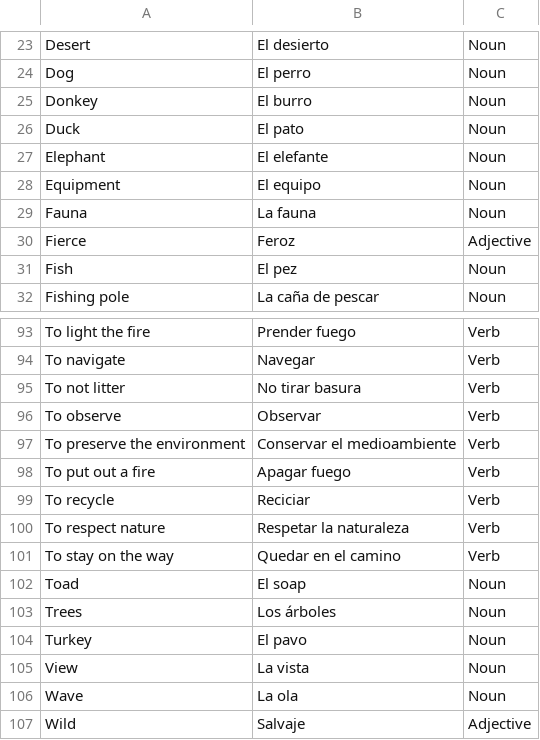
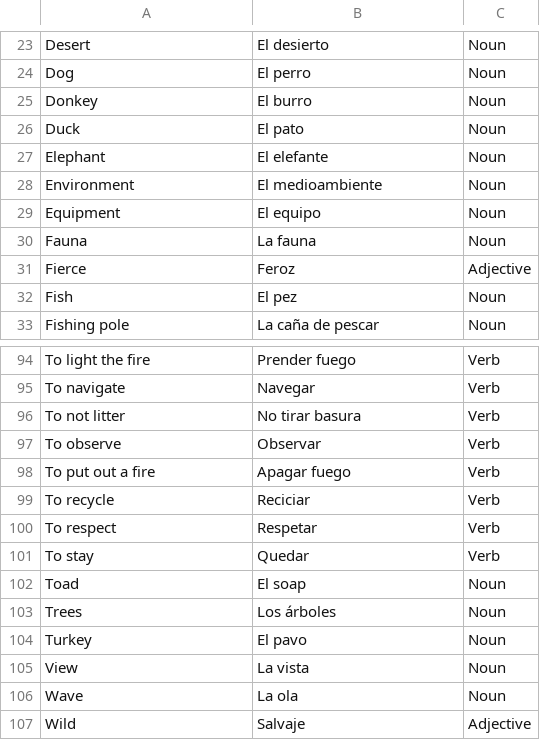
Before and after one commit to ashermorgan/spanish-quizzer, a CSV file: Vocab/Nature.csv, drawn as a sheet; only a part is shown, gaps mark what is left out.

Commit message:
Improve Nature vocab.

```diff
--- a/Vocab/Nature.csv
+++ b/Vocab/Nature.csv
@@ -27,2 +27,3 @@ Duck,El pato,Noun
 Elephant,El elefante,Noun
+Environment,El medioambiente,Noun
 Equipment,El equipo,Noun
@@ -96,7 +97,6 @@ To not litter,No tirar basura,Verb
 To observe,Observar,Verb
-To preserve the environment,Conservar el medioambiente,Verb
 To put out a fire,Apagar fuego,Verb
 To recycle,Reciciar,Verb
-To respect nature,Respetar la naturaleza,Verb
-To stay on the way,Quedar en el camino,Verb
+To respect,Respetar,Verb
+To stay,Quedar,Verb
 Toad,El soap,Noun
```
